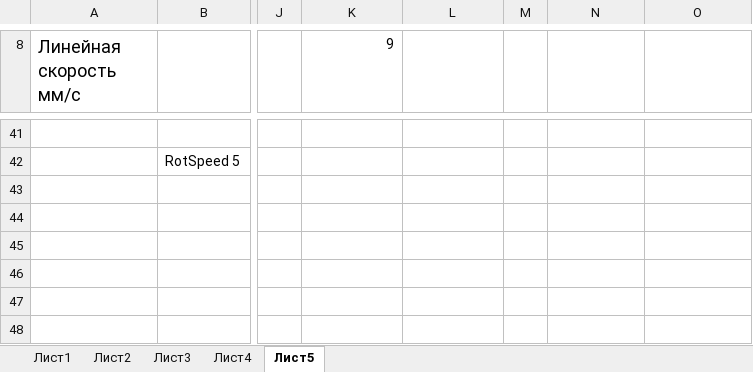
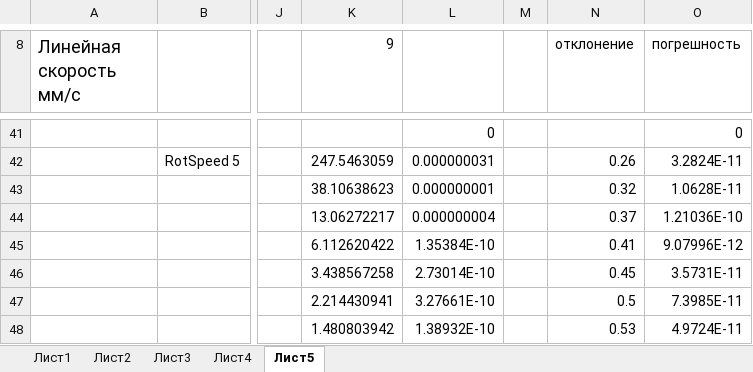
Before and after one commit to IgVaCompany/MyWorks, an Excel workbook: Dissertacia/MyWork/DocWorkAsp/Data (version 1).xlsx, sheet Лист5, drawn as a sheet; only a part is shown, gaps mark what is left out; values as stored, in another font and other column widths than the file's, no borders; charts and pictures not drawn; rows hold the shown columns only; the diff covers the shown part only; the diff names each change by its address in the sheet, - before the commit and + after, or states it on an @@ line.

```diff
--- a/Dissertacia/MyWork/DocWorkAsp/Data (version 1).xlsx (sheet Лист5)
+++ b/Dissertacia/MyWork/DocWorkAsp/Data (version 1).xlsx (sheet Лист5)
-N8: (empty)
+N8: отклонение
-O8: (empty)
+O8: погрешность
-row 41: (empty)
+row 41:  |  |  |  | 0 |  |  | 0
-K42 (9): (empty)
+K42 (9): 247.5463059
-L42: (empty)
+L42: 0.000000031
-N42 (отклонение): (empty)
+N42 (отклонение): 0.26
-O42 (погрешность): (empty)
+O42 (погрешность): 3.2824E-11
-K43 (9): (empty)
+K43 (9): 38.10638623
-L43: (empty)
+L43: 0.000000001
-N43 (отклонение): (empty)
+N43 (отклонение): 0.32
-O43 (погрешность): (empty)
+O43 (погрешность): 1.0628E-11
-K44 (9): (empty)
+K44 (9): 13.06272217
-L44: (empty)
+L44: 0.000000004
-N44 (отклонение): (empty)
+N44 (отклонение): 0.37
-O44 (погрешность): (empty)
+O44 (погрешность): 1.21036E-10
-K45 (9): (empty)
+K45 (9): 6.112620422
-L45: (empty)
+L45: 1.35384E-10
-N45 (отклонение): (empty)
+N45 (отклонение): 0.41
-O45 (погрешность): (empty)
+O45 (погрешность): 9.07996E-12
-K46 (9): (empty)
+K46 (9): 3.438567258
-L46: (empty)
+L46: 2.73014E-10
-N46 (отклонение): (empty)
+N46 (отклонение): 0.45
-O46 (погрешность): (empty)
+O46 (погрешность): 3.5731E-11
-K47 (9): (empty)
+K47 (9): 2.214430941
-L47: (empty)
+L47: 3.27661E-10
-N47 (отклонение): (empty)
+N47 (отклонение): 0.5
-O47 (погрешность): (empty)
+O47 (погрешность): 7.3985E-11
-K48 (9): (empty)
+K48 (9): 1.480803942
-L48: (empty)
+L48: 1.38932E-10
-N48 (отклонение): (empty)
+N48 (отклонение): 0.53
-O48 (погрешность): (empty)
+O48 (погрешность): 4.9724E-11
```
Also changed, not shown: 11 added rows, 11 removed rows and 54 edited cells elsewhere in this sheet, charts or pictures.
